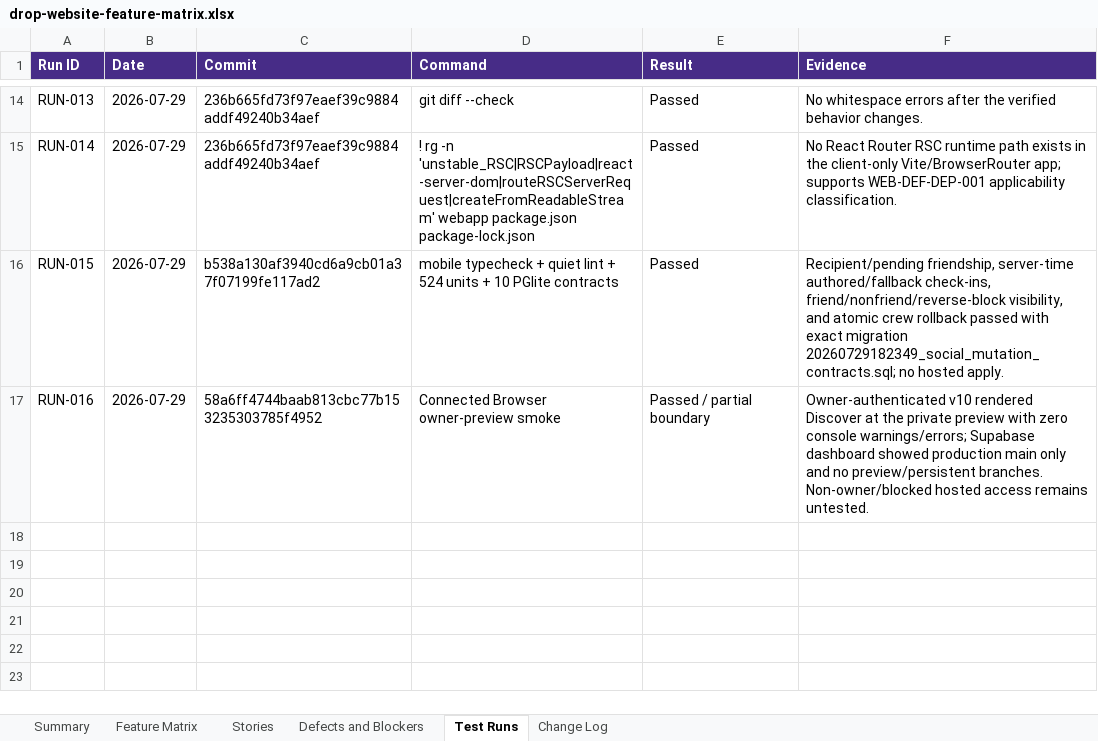
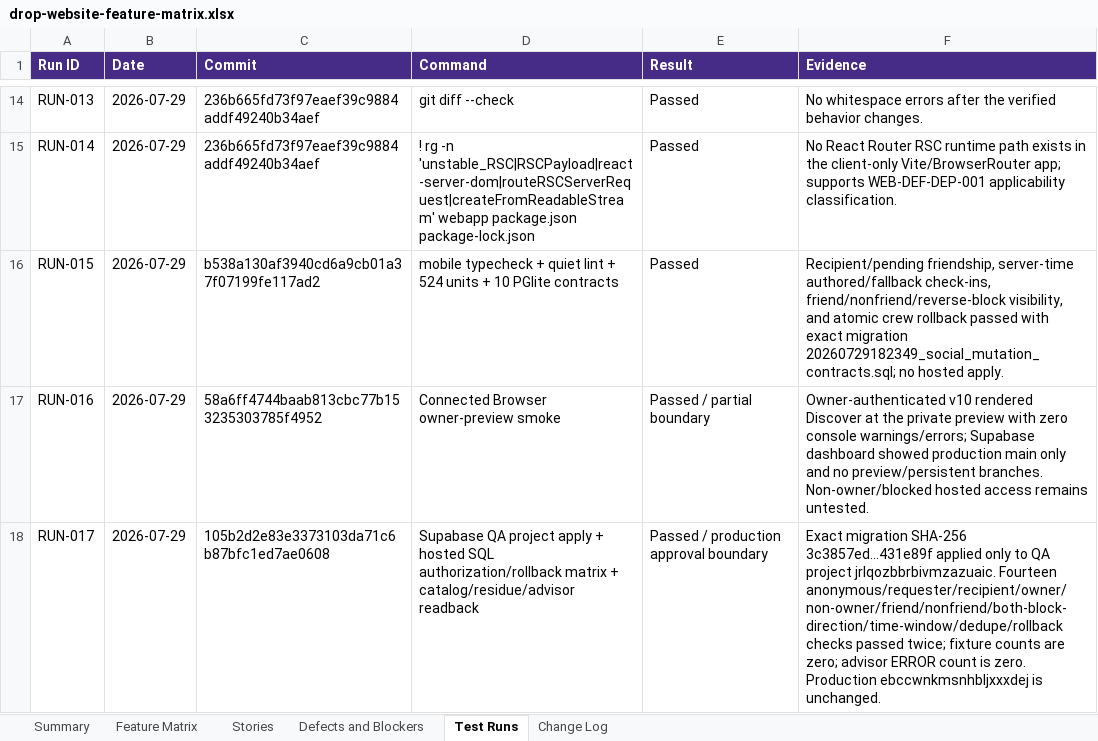
Before and after one commit to ashinde8513/drop-site, an Excel workbook: docs/qa/drop-website-feature-matrix.xlsx, sheet Test Runs, drawn as a sheet; only a part is shown, gaps mark what is left out; values as stored, in another font and other column widths than the file's, no borders; the diff names each change by its address in the sheet, - before the commit and + after, or states it on an @@ line.

Commit message:
docs(qa): record hosted social authorization evidence

```diff
--- a/docs/qa/drop-website-feature-matrix.xlsx (sheet Test Runs)
+++ b/docs/qa/drop-website-feature-matrix.xlsx (sheet Test Runs)
+row 18: RUN-017 | 2026-07-29 | 105b2d2e83e3373103da71c6b87bfc1ed7ae0608 | Supabase QA project apply + hosted SQL authorization/rollback matrix + catalog/residue/advisor readback | Passed / production approval boundary | Exact migration SHA-256 3c3857ed…431e89f applied only to QA project jrlqozbbrbivmzazuaic. Fourteen anonymous/requester/recipient/owner/non-owner/friend/nonfriend/both-block-direction/time-window/dedupe/rollback checks passed twice; fixture counts are zero; advisor ERROR count is zero. Production ebccwnkmsnhbljxxxdej is unchanged.
```
Also changed, not shown: sheet Feature Matrix, sheet Defects and Blockers, sheet Stories, sheet Change Log, sheet Summary, 6 other files.
